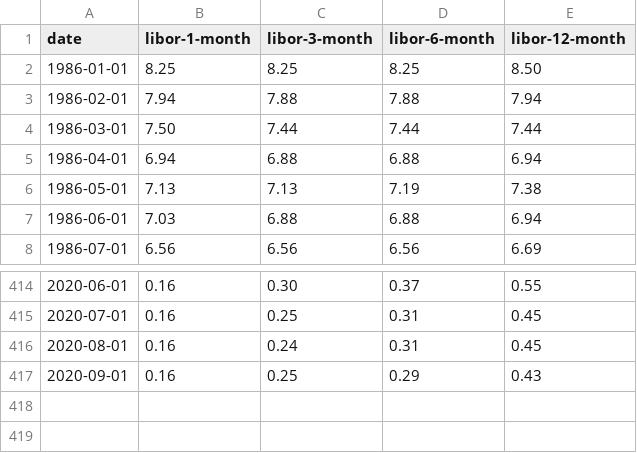
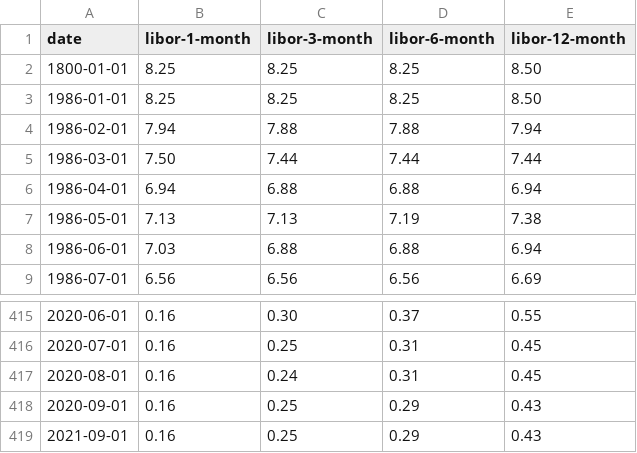
Before and after one commit to talmiller2/market_analysis, a CSV file: data/historical-libor-rates-chart.csv, drawn as a sheet; only a part is shown, gaps mark what is left out; the diff names each change by its address in the sheet, - before the commit and + after, or states it on an @@ line.

```diff
--- a/data/historical-libor-rates-chart.csv
+++ b/data/historical-libor-rates-chart.csv
+row 2: 1800-01-01 | 8.25 | 8.25 | 8.25 | 8.50
+row 419: 2021-09-01 | 0.16 | 0.25 | 0.29 | 0.43
```
Also changed, not shown: 4 other files.
